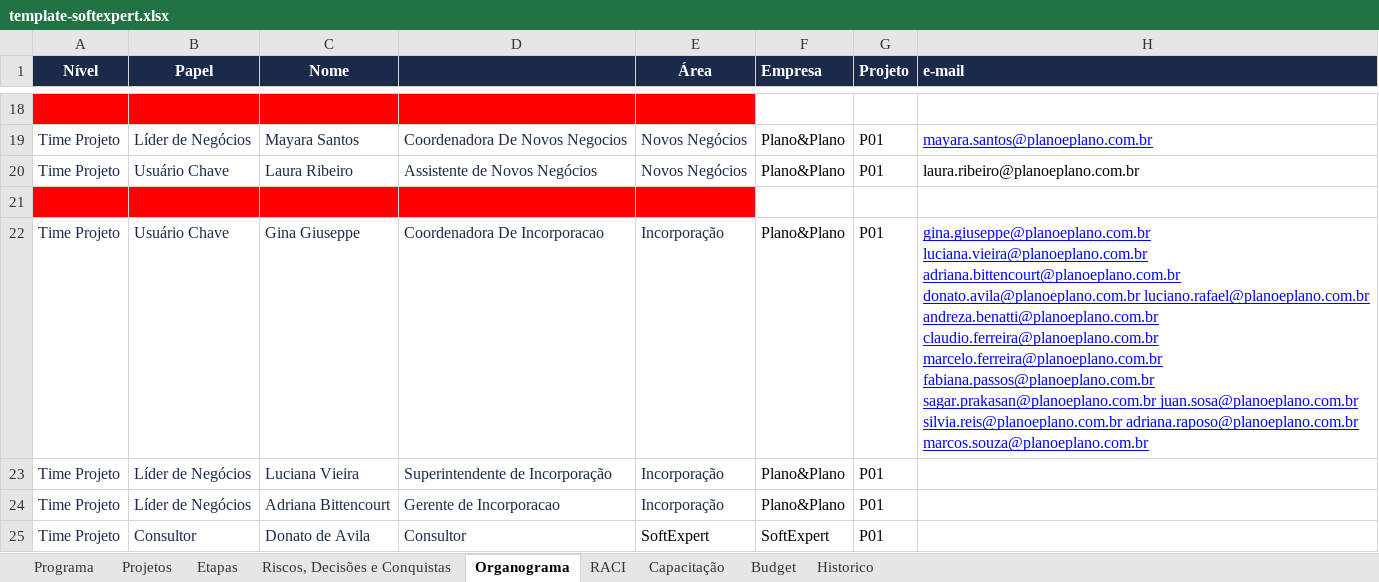
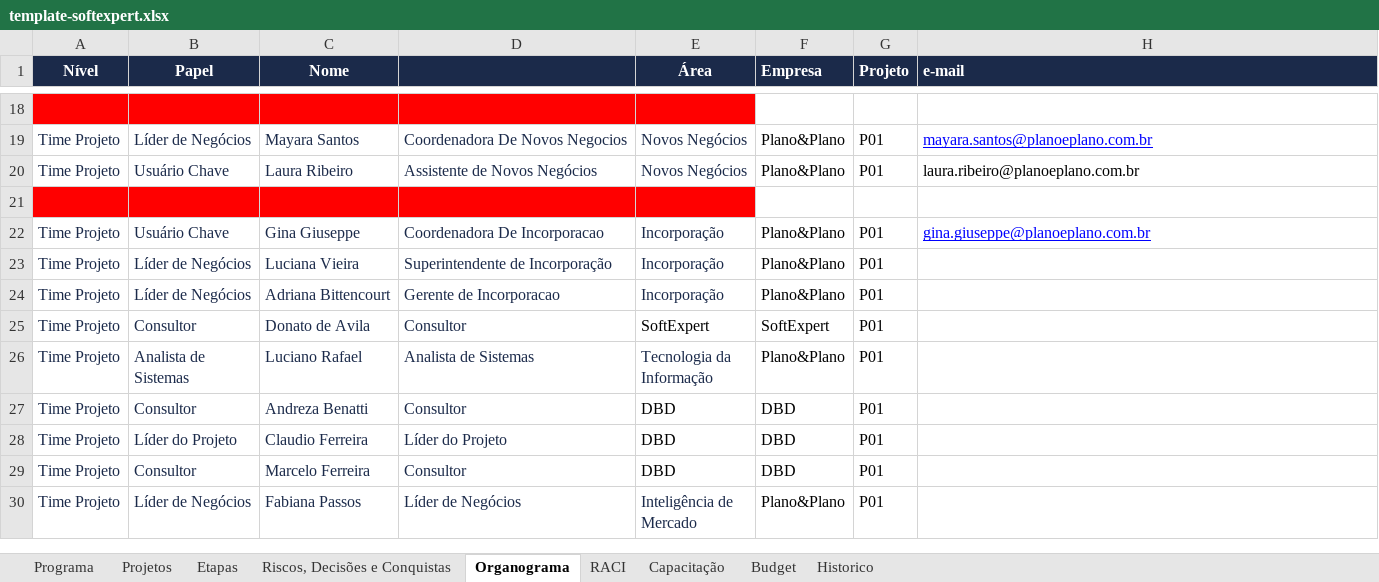
Before and after one commit to Lucas7Fernandes/Softexpert, an Excel workbook: template-softexpert.xlsx, sheet Organograma, drawn as a sheet; only a part is shown, gaps mark what is left out; the shorter side is filled out with more unchanged rows; values as stored, in another font and other column widths than the file's, no borders; the diff names each change by its address in the sheet, - before the commit and + after, or states it on an @@ line.

Commit message:
Atualização automática da planilha

```diff
--- a/template-softexpert.xlsx (sheet Organograma)
+++ b/template-softexpert.xlsx (sheet Organograma)
-H22 (e-mail): gina.giuseppe@planoeplano.com.br luciana.vieira@planoeplano.com.br adriana.bittencourt@planoeplano.com.br donato.avila@planoeplano.com.br luciano.rafael@planoeplano.com.br andreza.benatti@planoeplano.com.br claudio.ferreira@planoeplano.com.br marcelo.ferreira@planoeplano.com.br fabiana.passos@planoeplano.com.br sagar.prakasan@planoeplano.com.br juan.sosa@planoeplano.com.br silvia.reis@planoeplano.com.br adriana.raposo@planoeplano.com.br marcos.souza@planoeplano.com.br
+H22 (e-mail): gina.giuseppe@planoeplano.com.br
```
